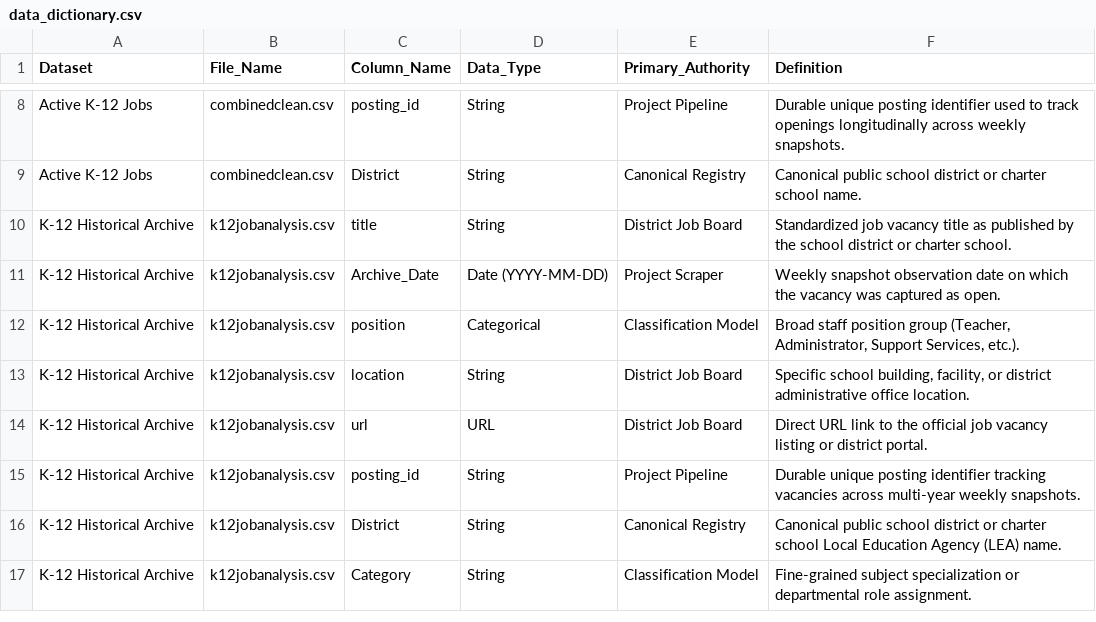
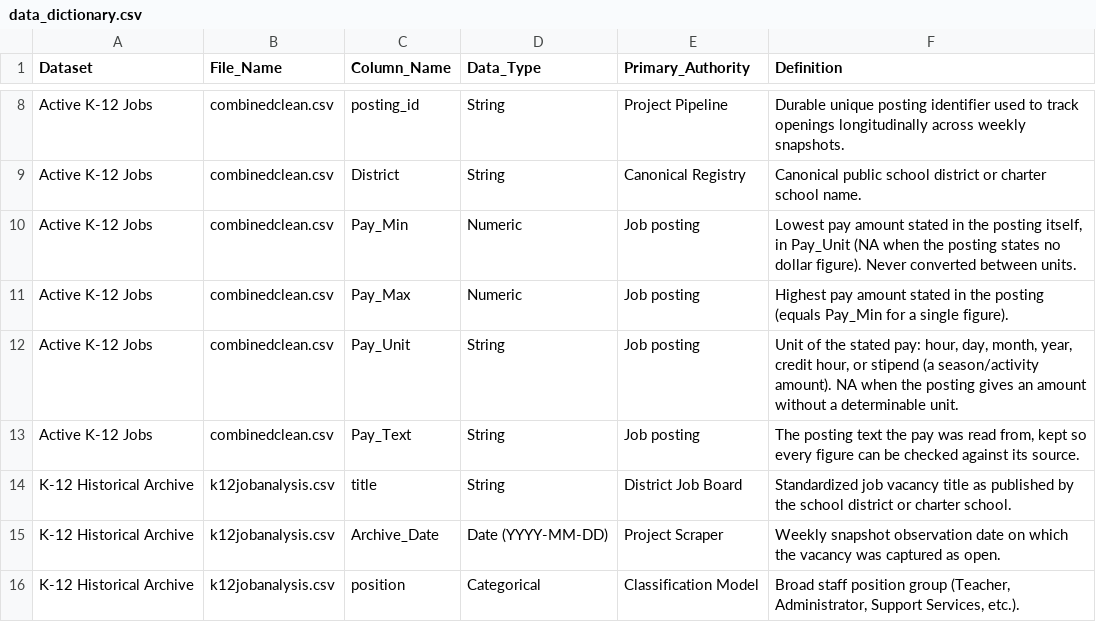
Before and after one commit to bostickmike/Wyoming-Education-Jobs-Dashboard, a CSV file: Wy_Ed_Jobs/data_dictionary.csv, drawn as a sheet; only a part is shown, gaps mark what is left out; the shorter side is filled out with more unchanged rows; the diff names each change by its address in the sheet, - before the commit and + after, or states it on an @@ line.

```diff
--- a/Wy_Ed_Jobs/data_dictionary.csv
+++ b/Wy_Ed_Jobs/data_dictionary.csv
+row 10: Active K-12 Jobs | combinedclean.csv | Pay_Min | Numeric | Job posting | Lowest pay amount stated in the posting itself, in Pay_Unit (NA when the posting states no dollar figure). Never converted between units.
+row 11: Active K-12 Jobs | combinedclean.csv | Pay_Max | Numeric | Job posting | Highest pay amount stated in the posting (equals Pay_Min for a single figure).
+row 12: Active K-12 Jobs | combinedclean.csv | Pay_Unit | String | Job posting | Unit of the stated pay: hour, day, month, year, credit hour, or stipend (a season/activity amount). NA when the posting gives an amount without a determinable unit.
+row 13: Active K-12 Jobs | combinedclean.csv | Pay_Text | String | Job posting | The posting text the pay was read from, kept so every figure can be checked against its source.
```
Also changed, not shown: 11 other files.
